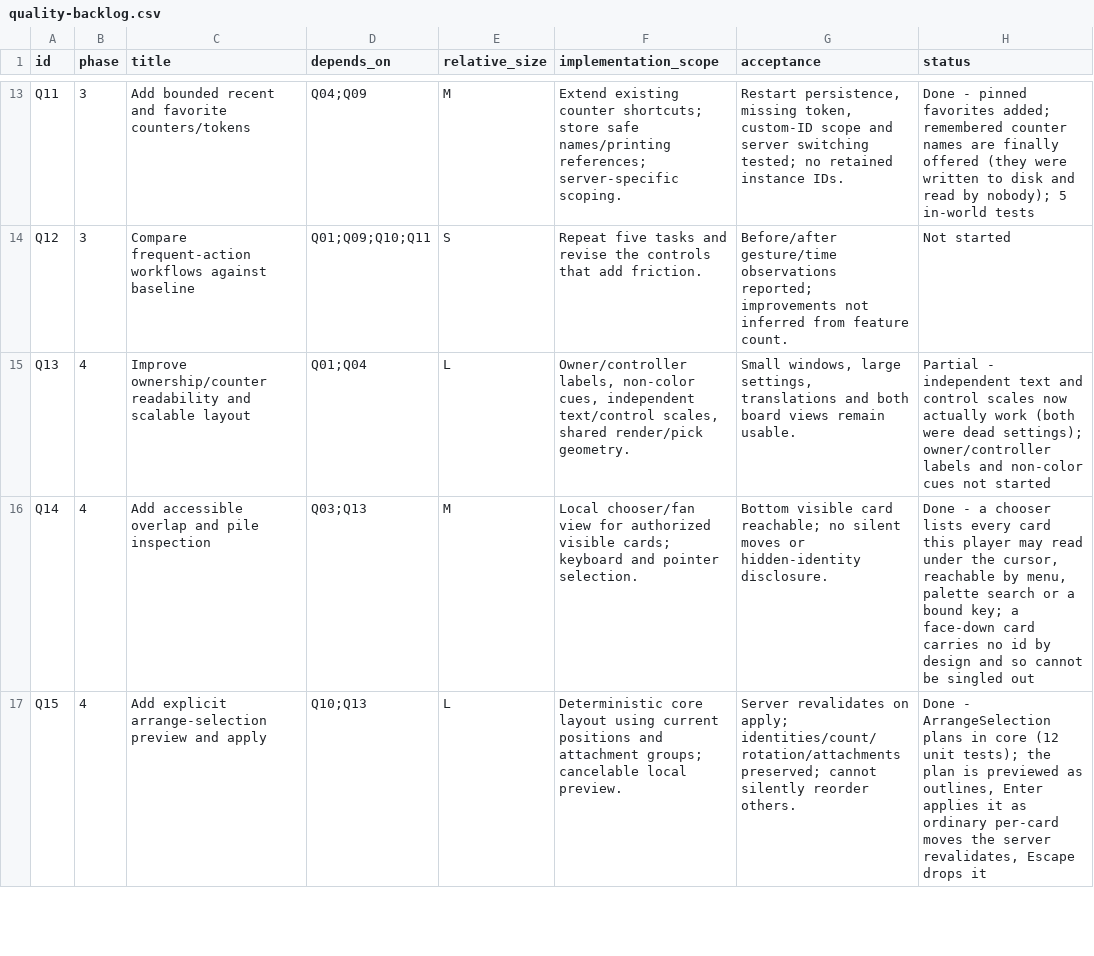
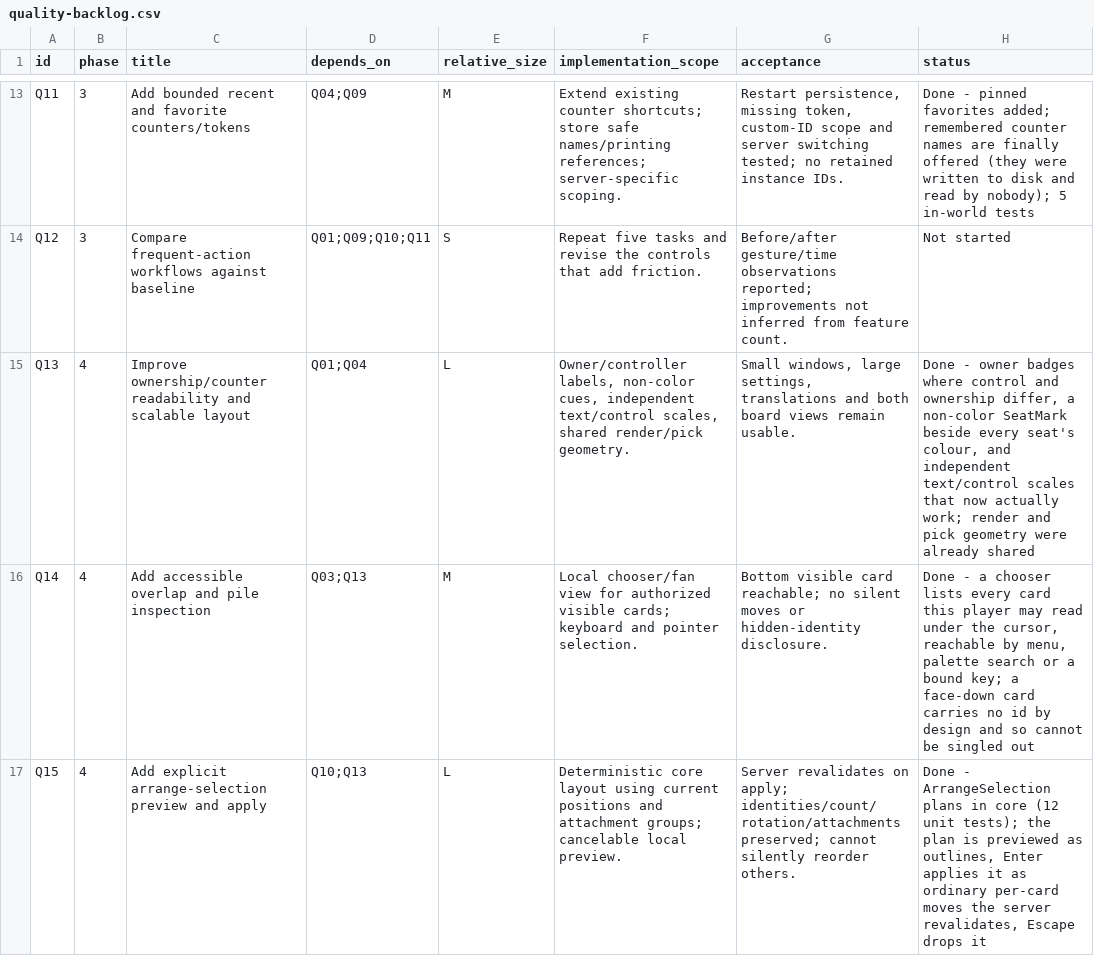
Before and after one commit to MeekTheSneak/Gathering, a CSV file: docs/quality-backlog.csv, drawn as a sheet; only a part is shown, gaps mark what is left out.

```diff
--- a/docs/quality-backlog.csv
+++ b/docs/quality-backlog.csv
@@ -14,3 +14,3 @@ Q11,3,Add bounded recent and favorite counters/tokens,Q04;Q09,M,Extend existing
 Q12,3,Compare frequent-action workflows against baseline,Q01;Q09;Q10;Q11,S,Repeat five tasks and revise the controls that add friction.,Before/after gesture/time observations reported; improvements not inferred from feature count.,Not started
-Q13,4,Improve ownership/counter readability and scalable layout,Q01;Q04,L,"Owner/controller labels, non-color cues, independent text/control scales, shared render/pick geometry.","Small windows, large settings, translations and both board views remain usable.",Partial - independent text and control scales now actually work (both were dead settings); owner/controller labels and non-color cues not started
+Q13,4,Improve ownership/counter readability and scalable layout,Q01;Q04,L,"Owner/controller labels, non-color cues, independent text/control scales, shared render/pick geometry.","Small windows, large settings, translations and both board views remain usable.","Done - owner badges where control and ownership differ, a non-color SeatMark beside every seat's colour, and independent text/control scales that now actually work; render and pick geometry were already shared"
 Q14,4,Add accessible overlap and pile inspection,Q03;Q13,M,Local chooser/fan view for authorized visible cards; keyboard and pointer selection.,Bottom visible card reachable; no silent moves or hidden-identity disclosure.,"Done - a chooser lists every card this player may read under the cursor, reachable by menu, palette search or a bound key; a face-down card carries no id by design and so cannot be singled out"
```
Also changed, not shown: 4 other files.
